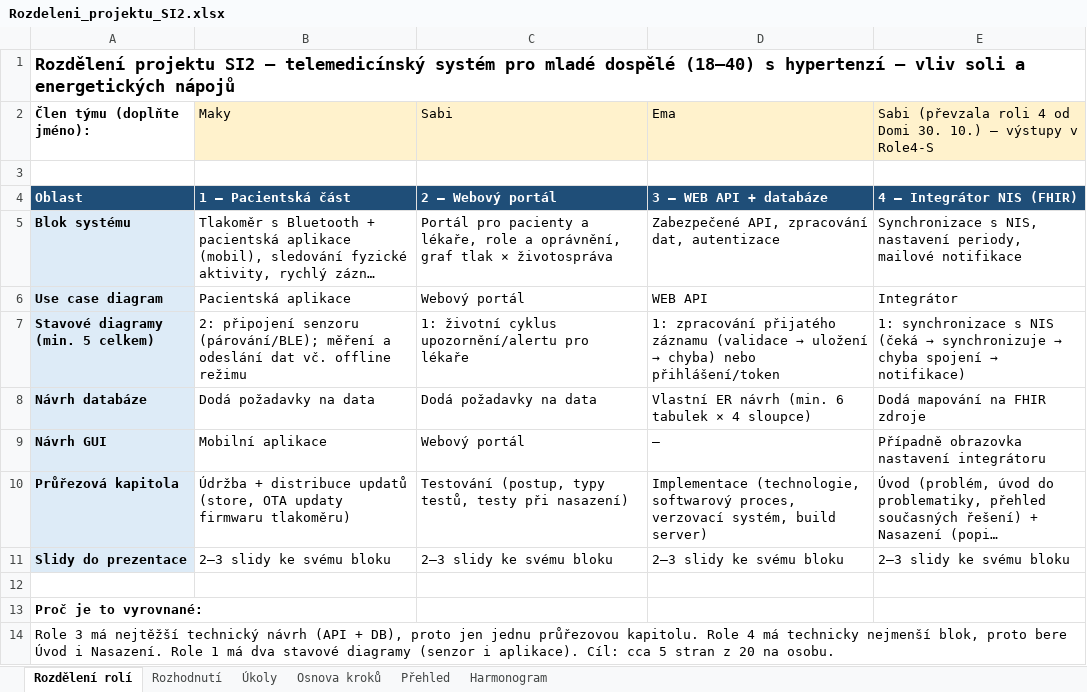
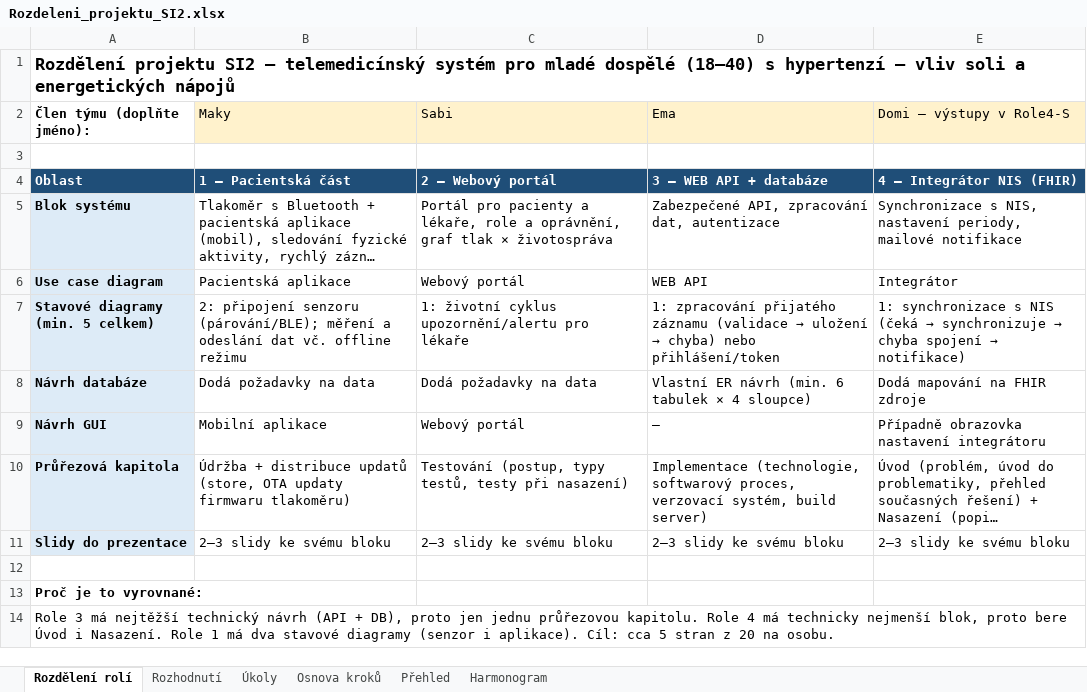
Before and after one commit to stastmar/SI_projekt, an Excel workbook: Rozdeleni_projektu_SI2.xlsx, sheet Rozdělení rolí, drawn as a sheet; long unchanged cells end in …; values as stored, in another font and other column widths than the file's, no borders; the diff names each change by its address in the sheet, - before the commit and + after, or states it on an @@ line.

```diff
--- a/Rozdeleni_projektu_SI2.xlsx (sheet Rozdělení rolí)
+++ b/Rozdeleni_projektu_SI2.xlsx (sheet Rozdělení rolí)
-E2: Sabi (převzala roli 4 od Domi 30. 10.) – výstupy v Role4-S
+E2: Domi – výstupy v Role4-S
```
Also changed, not shown: sheet Osnova kroků, sheet Úkoly, sheet Přehled.
